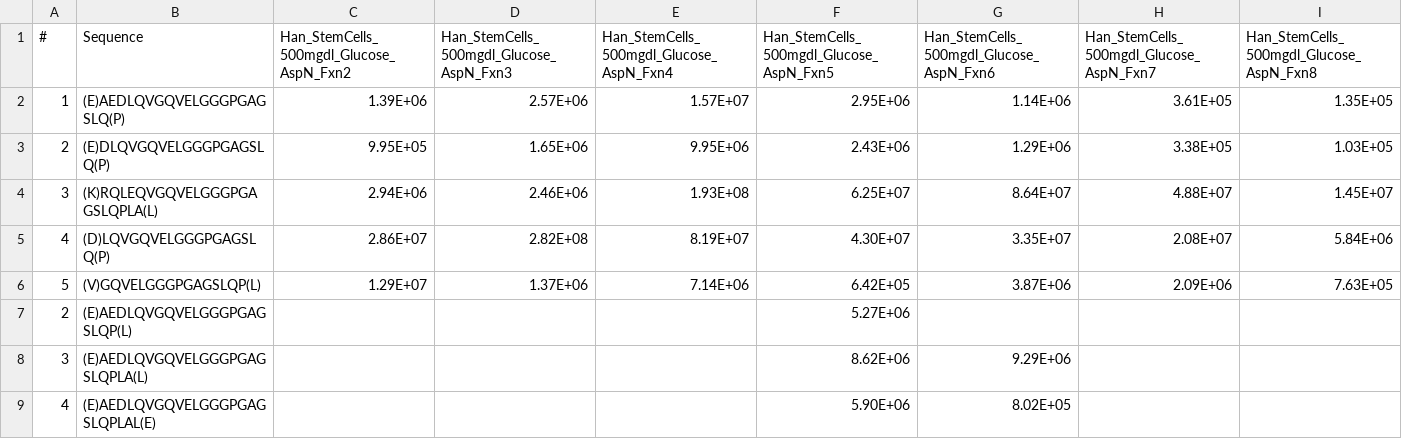
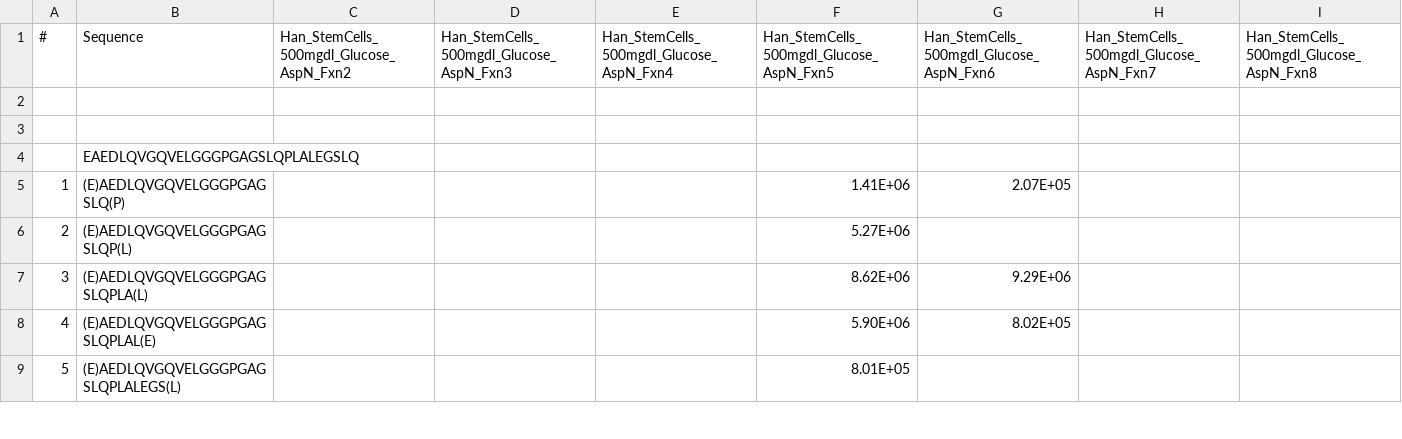
Before and after one commit to mnechromancer/cleavage_mapper, a CSV file: data/500_mgd.csv (was data/sample_500mgd.csv), drawn as a sheet; only a part is shown; the shorter side is filled out with more unchanged rows.

Commit message:
Fixed raw data examples

```diff
--- a/data/sample_500mgd.csv
+++ b/data/500_mgd.csv
@@ -1,7 +1,6 @@
 #	Sequence	Han_StemCells_500mgdl_Glucose_AspN_Fxn2	Han_StemCells_500mgdl_Glucose_AspN_Fxn3	Han_StemCells_500mgdl_Glucose_AspN_Fxn4	Han_StemCells_500mgdl_Glucose_AspN_Fxn5	Han_StemCells_500mgdl_Glucose_AspN_Fxn6	Han_StemCells_500mgdl_Glucose_AspN_Fxn7	Han_StemCells_500mgdl_Glucose_AspN_Fxn8
-1	(E)AEDLQVGQVELGGGPGAGSLQ(P)	1.39E+06	2.57E+06	1.57E+07	2.95E+06	1.14E+06	3.61E+05	1.35E+05
-2	(E)DLQVGQVELGGGPGAGSLQ(P)	9.95E+05	1.65E+06	9.95E+06	2.43E+06	1.29E+06	3.38E+05	1.03E+05
-3	(K)RQLEQVGQVELGGGPGAGSLQPLA(L)	2.94E+06	2.46E+06	1.93E+08	6.25E+07	8.64E+07	4.88E+07	1.45E+07
-4	(D)LQVGQVELGGGPGAGSLQ(P)	2.86E+07	2.82E+08	8.19E+07	4.30E+07	3.35E+07	2.08E+07	5.84E+06
-5	(V)GQVELGGGPGAGSLQP(L)	1.29E+07	1.37E+06	7.14E+06	6.42E+05	3.87E+06	2.09E+06	7.63E+05
+								
+								
+	EAEDLQVGQVELGGGPGAGSLQPLALEGSLQ							
+1	(E)AEDLQVGQVELGGGPGAGSLQ(P)				1.41E+06	2.07E+05		
 2	(E)AEDLQVGQVELGGGPGAGSLQP(L)				5.27E+06			
```
Also changed, not shown: data/200_mgd.csv, 2 other files.
